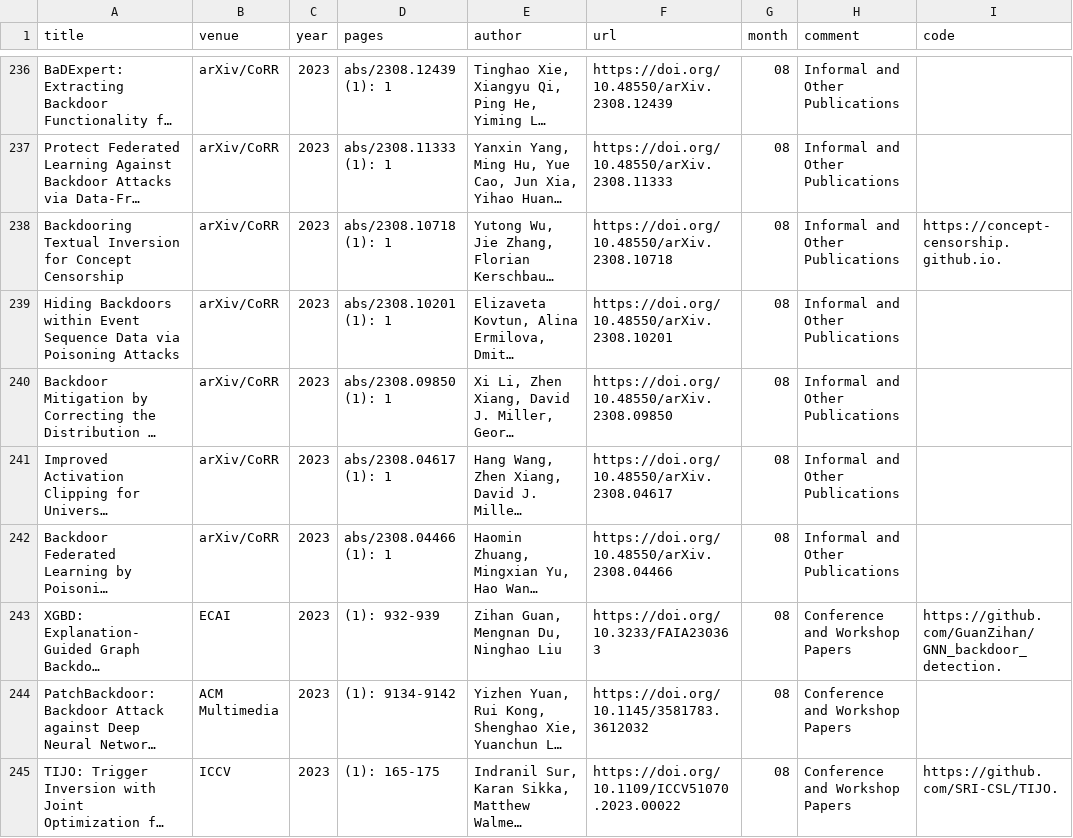
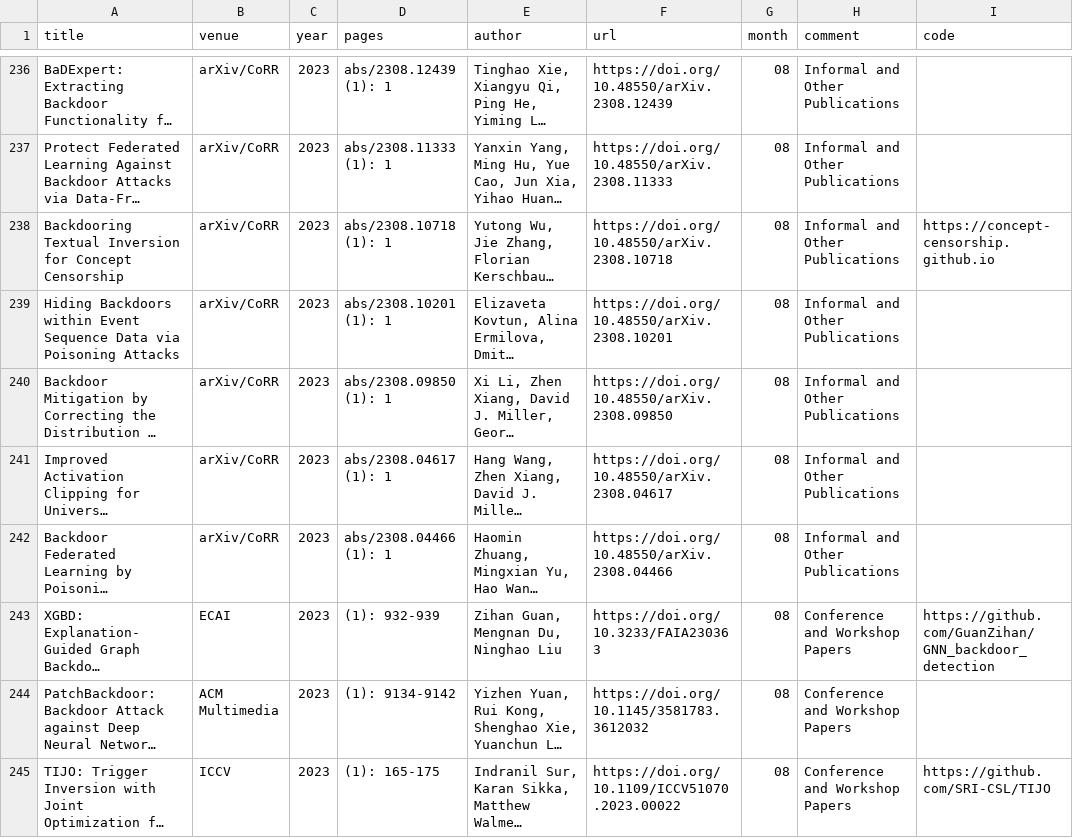
Before and after one commit to mtuann/research-papers, a CSV file: data/papers_backdoor.csv, drawn as a sheet; only a part is shown, gaps mark what is left out; long unchanged cells end in …; the diff covers the shown part only; the diff names each change by its address in the sheet, - before the commit and + after, or states it on an @@ line.

```diff
--- a/data/papers_backdoor.csv
+++ b/data/papers_backdoor.csv
-I238 (code): https://concept-censorship.github.io.
+I238 (code): https://concept-censorship.github.io
-I243 (code): https://github.com/GuanZihan/GNN_backdoor_detection.
+I243 (code): https://github.com/GuanZihan/GNN_backdoor_detection
-I245 (code): https://github.com/SRI-CSL/TIJO.
+I245 (code): https://github.com/SRI-CSL/TIJO
```
Also changed, not shown: 118 edited cells elsewhere in this file, 1 other file.
